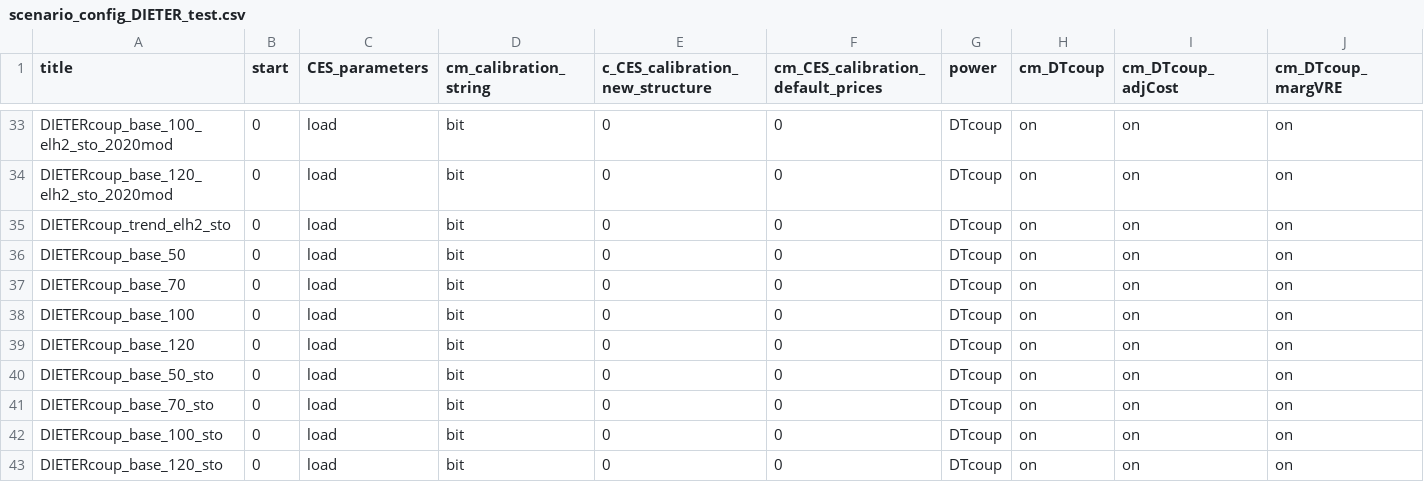
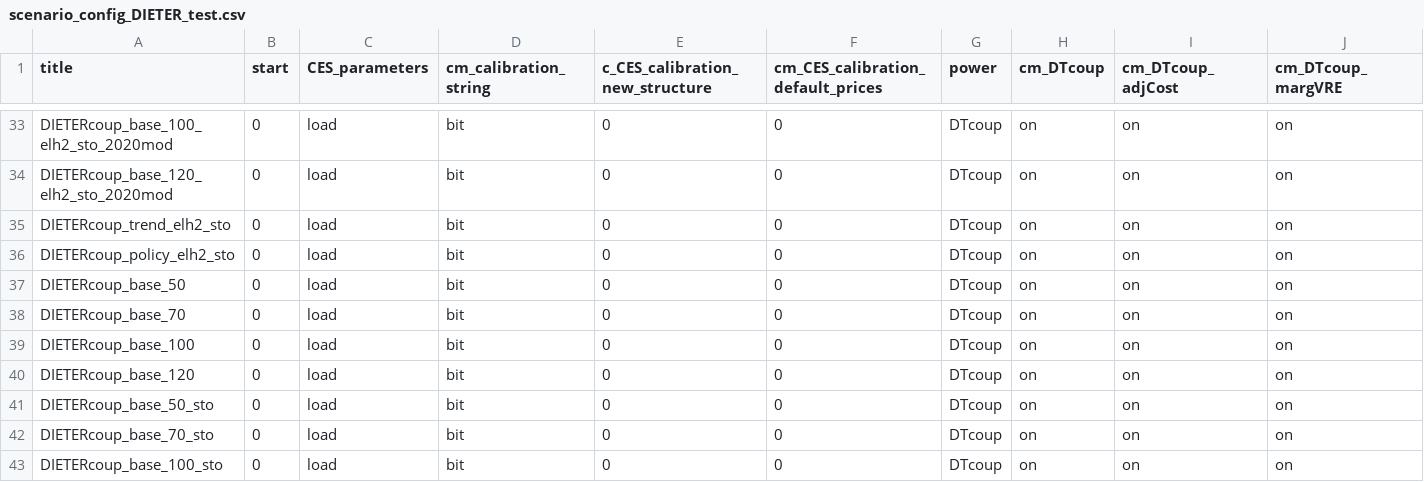
Before and after one commit to cchrisgong/remind-coupling-dieter, a CSV file: config/21_regions_EU11/scenario_config_DIETER_test.csv, drawn as a sheet; only a part is shown, gaps mark what is left out; the shorter side is filled out with more unchanged rows; rows hold the shown columns only; the diff names each change by its address in the sheet, - before the commit and + after, or states it on an @@ line.

Commit message:
new cfg table, change policy run's 2020 co2 price from 20 to 70

```diff
--- a/config/21_regions_EU11/scenario_config_DIETER_test.csv
+++ b/config/21_regions_EU11/scenario_config_DIETER_test.csv
+row 36: DIETERcoup_policy_elh2_sto | 0 | load | bit | 0 | 0 | DTcoup | on | on | on
```
Also changed, not shown: 1 other file.
